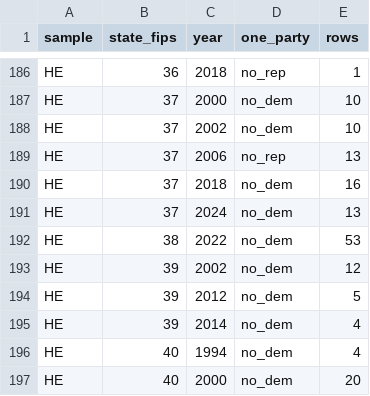
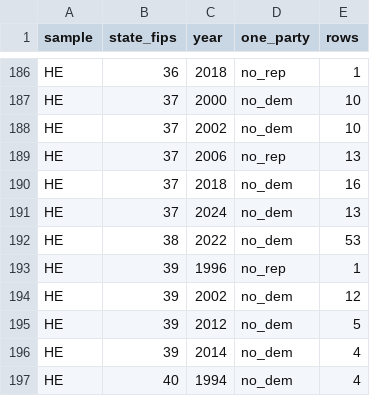
Before and after one commit to pmheideman/us-county-election-results, a CSV file: R/output/elect_cty_final_one_party_summary.csv, drawn as a sheet; only a part is shown, gaps mark what is left out; the shorter side is filled out with more unchanged rows.

```diff
--- a/R/output/elect_cty_final_one_party_summary.csv
+++ b/R/output/elect_cty_final_one_party_summary.csv
@@ -192,2 +192,3 @@
 "HE",38,2022,"no_dem",53
+"HE",39,1996,"no_rep",1
 "HE",39,2002,"no_dem",12
```
Also changed, not shown: R/data/source_registry.csv, R/output/data_corrections_log.csv, 9 other files.
